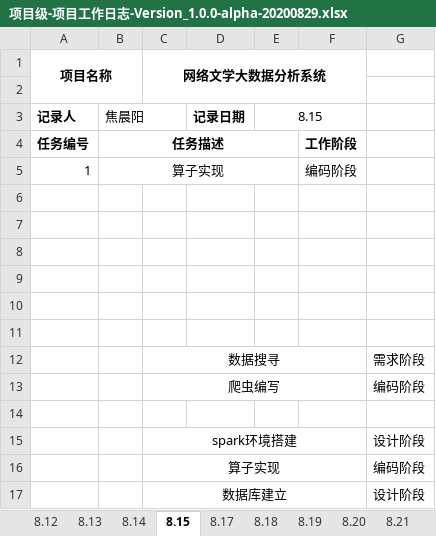
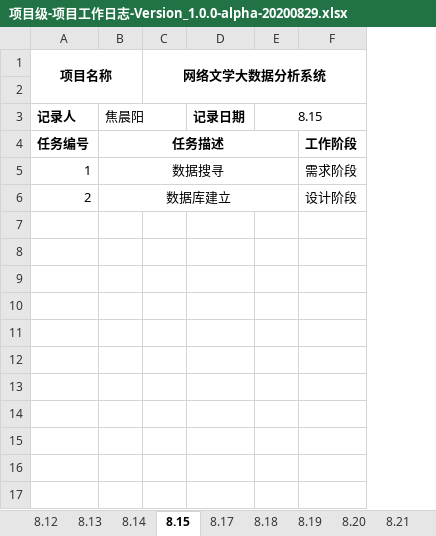
Before and after one commit to NWPU-HuaDi-ShiXun-Team4/NWPU-HuaDi-ShiXun-Team4, an Excel workbook: Documents/05项目监督/02工作日志/项目级-项目工作日志-Version_1.0.0-alpha-20200829.xlsx, sheet 8.15, drawn as a sheet; values as stored, in another font and other column widths than the file's, no borders; removed rows and columns are numbered as before the commit, all else as after; the diff names each change by its address in the sheet, - before the commit and + after, or states it on an @@ line.

Commit message:
工作日志、周报20200816

```diff
--- a/Documents/05项目监督/02工作日志/项目级-项目工作日志-Version_1.0.0-alpha-20200829.xlsx (sheet 8.15)
+++ b/Documents/05项目监督/02工作日志/项目级-项目工作日志-Version_1.0.0-alpha-20200829.xlsx (sheet 8.15)
-column F, rows 4-5: 工作阶段 | 编码阶段
-C1:F2 merged
+C1:F2 merged
-E3:F3 merged
+E3:F3 merged
-F4: (empty)
+F4: 工作阶段
-B5: 算子实现
+B5: 数据搜寻
-F5: (empty)
+F5: 需求阶段
-row 6: (empty)
+row 6: 2 | 数据库建立 |  |  |  | 设计阶段
+B6:E6 merged
-row 7: (empty)
-row 8: (empty)
-row 9: (empty)
-row 10: (empty)
-row 11: (empty)
-row 12:  |  | 数据搜寻 |  |  |  | 需求阶段
-row 13:  |  | 爬虫编写 |  |  |  | 编码阶段
-row 14: (empty)
-row 15:  |  | spark环境搭建 |  |  |  | 设计阶段
-row 16:  |  | 算子实现 |  |  |  | 编码阶段
-row 17:  |  | 数据库建立 |  |  |  | 设计阶段
```
Also changed, not shown: sheet 8.17, 1 other file.
